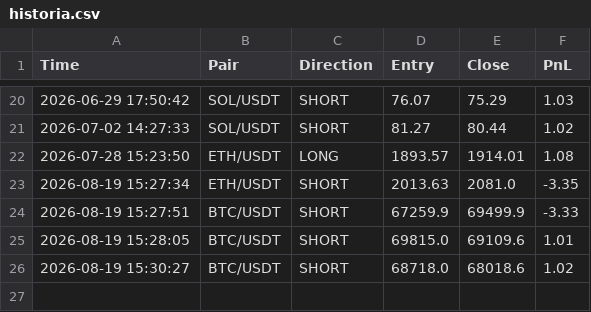
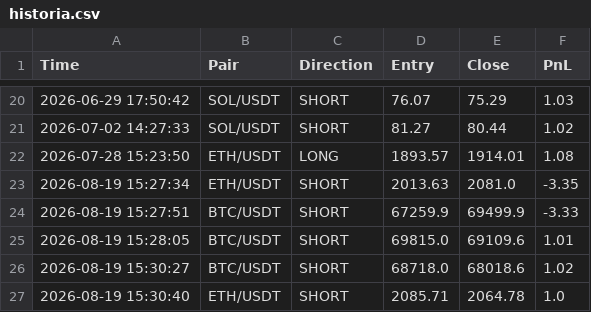
Before and after one commit to igorlejzak/trading-bot, a CSV file: historia.csv, drawn as a sheet; only a part is shown, gaps mark what is left out.

Commit message:
update historia.csv

```diff
--- a/historia.csv
+++ b/historia.csv
@@ -26 +26,2 @@ Time,Pair,Direction,Entry,Close,PnL
 2026-08-19 15:30:27,BTC/USDT,SHORT,68718.0,68018.6,1.02
+2026-08-19 15:30:40,ETH/USDT,SHORT,2085.71,2064.78,1.0
```
